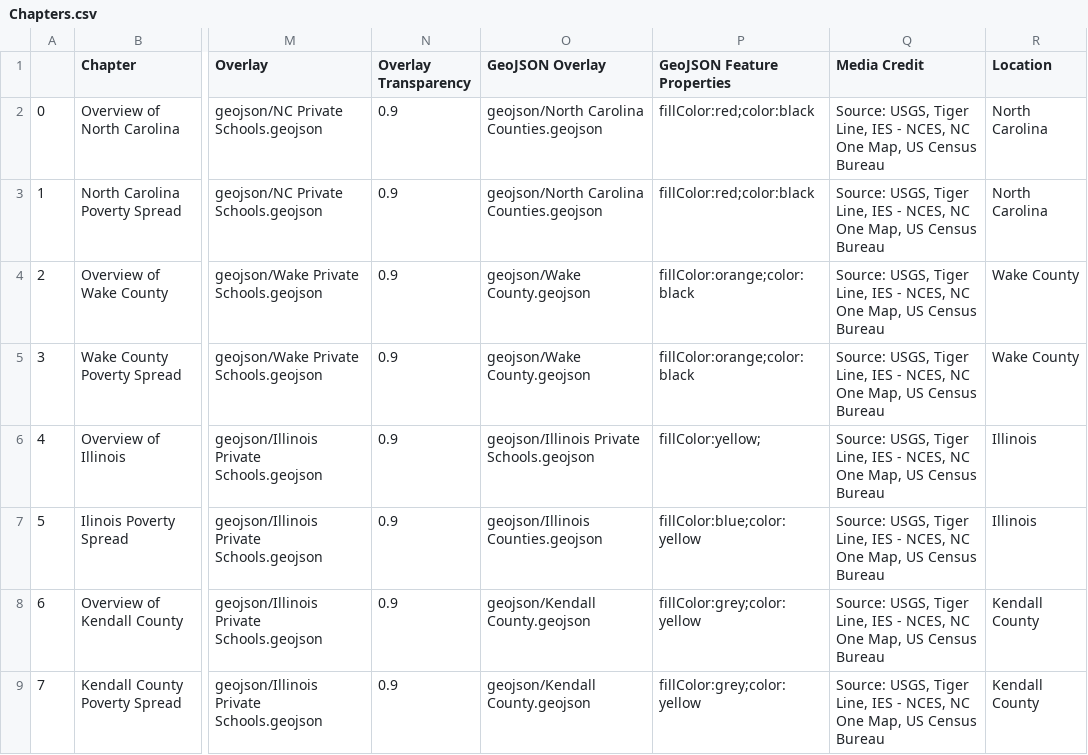
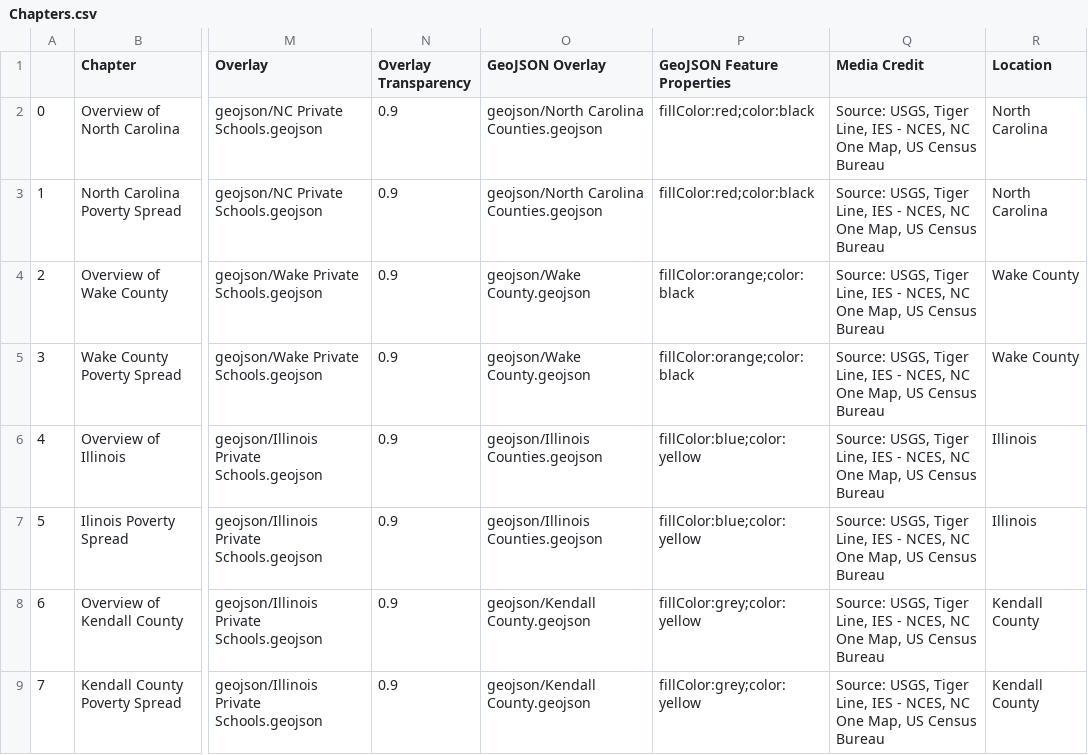
Before and after one commit to Bresh10/NR-491-Final, a CSV file: csv/Chapters.csv, drawn as a sheet; only a part is shown, gaps mark what is left out; the diff names each change by its address in the sheet, - before the commit and + after, or states it on an @@ line.

Commit message:
now the last

```diff
--- a/csv/Chapters.csv
+++ b/csv/Chapters.csv
-O6 (GeoJSON Overlay): geojson/Illinois Private Schools.geojson
+O6 (GeoJSON Overlay): geojson/Illinois Counties.geojson
-P6 (GeoJSON Feature Properties): fillColor:yellow;
+P6 (GeoJSON Feature Properties): fillColor:blue;color:yellow
```
